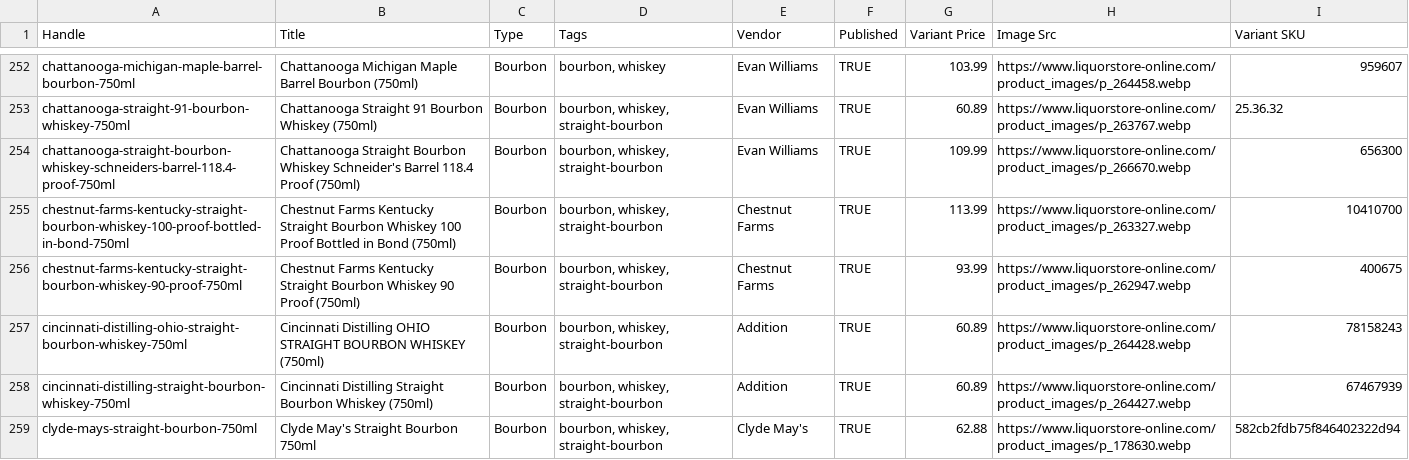
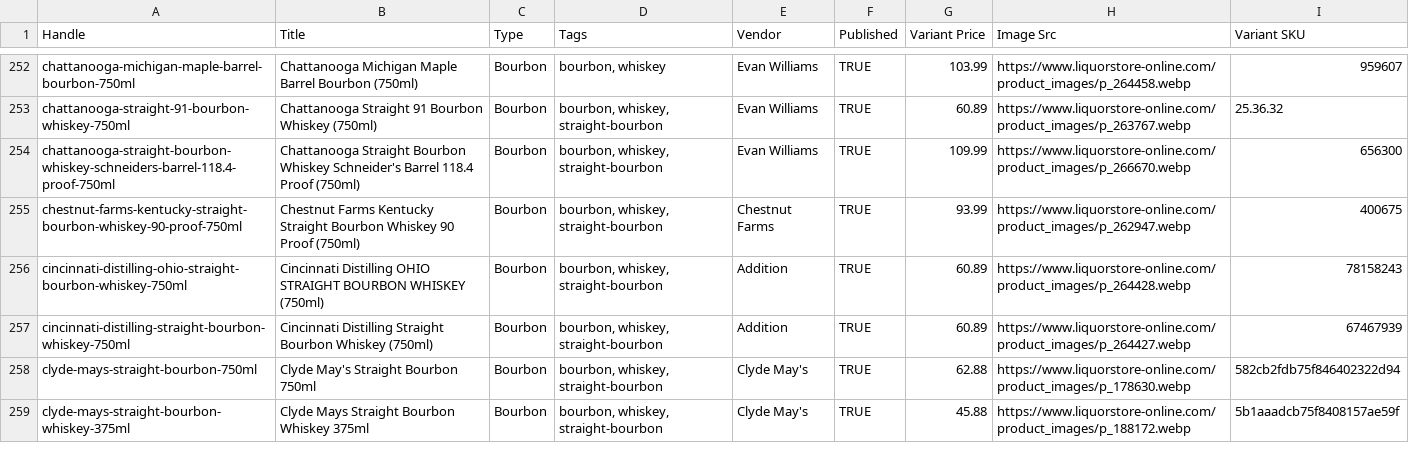
Before and after one commit to Njawnson/bourbon-shopify-sync, a CSV file: output/matrixify_update.csv, drawn as a sheet; only a part is shown, gaps mark what is left out; the shorter side is filled out with more unchanged rows; removed rows and columns are numbered as before the commit, all else as after; the diff covers the shown part only; the diff names each change by its address in the sheet, - before the commit and + after, or states it on an @@ line.

```diff
--- a/output/matrixify_update.csv
+++ b/output/matrixify_update.csv
-row 255: chestnut-farms-kentucky-straight-bourbon-whiskey-100-proof-bottled-in-bond-750ml | Chestnut Farms Kentucky Straight Bourbon Whiskey 100 Proof Bottled in Bond (750ml) | Bourbon | bourbon, whiskey, straight-bourbon | Chestnut Farms | TRUE | 113.99 | https://www.liquorstore-online.com/product_images/p_263327.webp | 10410700
```
Also changed, not shown: 5 added rows and 3 edited cells elsewhere in this file.
